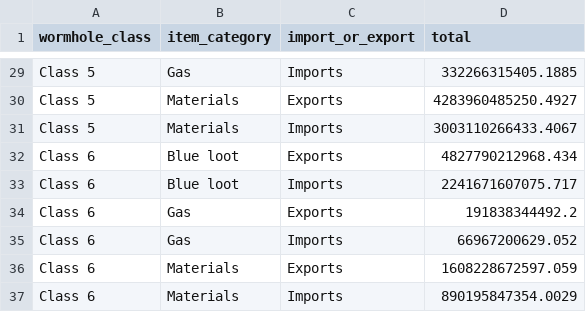
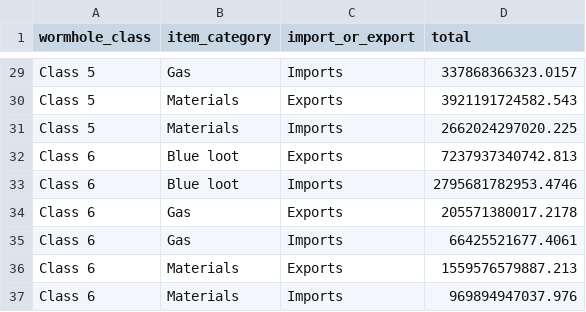
Before and after one commit to kaalvoetranger-88/Eve-Online-MER, a CSV file: wormhole-trade.csv, drawn as a sheet; only a part is shown, gaps mark what is left out; the diff covers the shown part only; the diff names each change by its address in the sheet, - before the commit and + after, or states it on an @@ line.

```diff
--- a/wormhole-trade.csv
+++ b/wormhole-trade.csv
-D29 (total): 332266315405.1885
+D29 (total): 337868366323.0157
-D30 (total): 4283960485250.4927
+D30 (total): 3921191724582.543
-D31 (total): 3003110266433.4067
+D31 (total): 2662024297020.225
-D32 (total): 4827790212968.434
+D32 (total): 7237937340742.813
-D33 (total): 2241671607075.717
+D33 (total): 2795681782953.4746
-D34 (total): 191838344492.2
+D34 (total): 205571380017.2178
-D35 (total): 66967200629.052
+D35 (total): 66425521677.4061
-D36 (total): 1608228672597.059
+D36 (total): 1559576579887.213
-D37 (total): 890195847354.0029
+D37 (total): 969894947037.976
```
Also changed, not shown: 27 edited cells elsewhere in this file.
